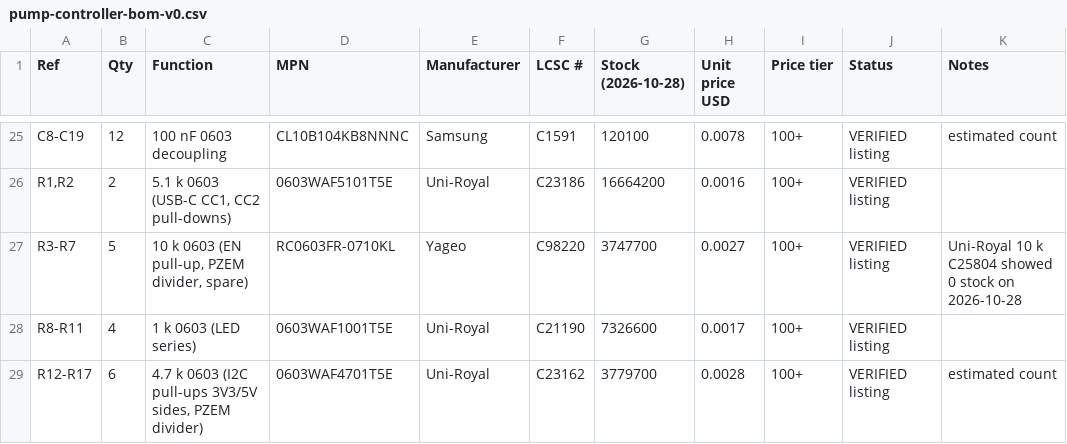
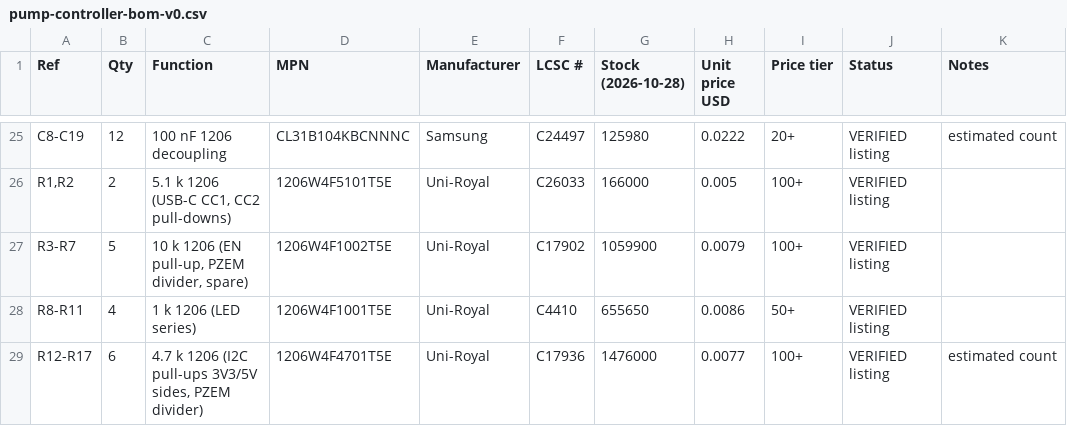
Before and after one commit to ElectroIoT/ESP32-S3-BorePilot, a CSV file: hardware/bom/pump-controller-bom-v0.csv, drawn as a sheet; only a part is shown, gaps mark what is left out; the diff covers the shown part only; the diff names each change by its address in the sheet, - before the commit and + after, or states it on an @@ line.

```diff
--- a/hardware/bom/pump-controller-bom-v0.csv
+++ b/hardware/bom/pump-controller-bom-v0.csv
-C25 (Function): 100 nF 0603 decoupling
+C25 (Function): 100 nF 1206 decoupling
-D25 (MPN): CL10B104KB8NNNC
+D25 (MPN): CL31B104KBCNNNC
-F25 (LCSC #): C1591
+F25 (LCSC #): C24497
-G25 (Stock (2026-10-28)): 120100
+G25 (Stock (2026-10-28)): 125980
-H25 (Unit price USD): 0.0078
+H25 (Unit price USD): 0.0222
-I25 (Price tier): 100+
+I25 (Price tier): 20+
-C26 (Function): 5.1 k 0603 (USB-C CC1, CC2 pull-downs)
+C26 (Function): 5.1 k 1206 (USB-C CC1, CC2 pull-downs)
-D26 (MPN): 0603WAF5101T5E
+D26 (MPN): 1206W4F5101T5E
-F26 (LCSC #): C23186
+F26 (LCSC #): C26033
-G26 (Stock (2026-10-28)): 16664200
+G26 (Stock (2026-10-28)): 166000
-H26 (Unit price USD): 0.0016
+H26 (Unit price USD): 0.005
-C27 (Function): 10 k 0603 (EN pull-up, PZEM divider, spare)
+C27 (Function): 10 k 1206 (EN pull-up, PZEM divider, spare)
-D27 (MPN): RC0603FR-0710KL
+D27 (MPN): 1206W4F1002T5E
-E27 (Manufacturer): Yageo
+E27 (Manufacturer): Uni-Royal
-F27 (LCSC #): C98220
+F27 (LCSC #): C17902
-G27 (Stock (2026-10-28)): 3747700
+G27 (Stock (2026-10-28)): 1059900
-H27 (Unit price USD): 0.0027
+H27 (Unit price USD): 0.0079
-K27 (Notes): Uni-Royal 10 k C25804 showed 0 stock on 2026-10-28
+K27 (Notes): (empty)
-C28 (Function): 1 k 0603 (LED series)
+C28 (Function): 1 k 1206 (LED series)
-D28 (MPN): 0603WAF1001T5E
+D28 (MPN): 1206W4F1001T5E
-F28 (LCSC #): C21190
+F28 (LCSC #): C4410
-G28 (Stock (2026-10-28)): 7326600
+G28 (Stock (2026-10-28)): 655650
-H28 (Unit price USD): 0.0017
+H28 (Unit price USD): 0.0086
-I28 (Price tier): 100+
+I28 (Price tier): 50+
-C29 (Function): 4.7 k 0603 (I2C pull-ups…
+C29 (Function): 4.7 k 1206 (I2C pull-ups…
-D29 (MPN): 0603WAF4701T5E
+D29 (MPN): 1206W4F4701T5E
-F29 (LCSC #): C23162
+F29 (LCSC #): C17936
-G29 (Stock (2026-10-28)): 3779700
+G29 (Stock (2026-10-28)): 1476000
-H29 (Unit price USD): 0.0028
+H29 (Unit price USD): 0.0077
```
Also changed, not shown: 35 edited cells elsewhere in this file, 1 other file.
